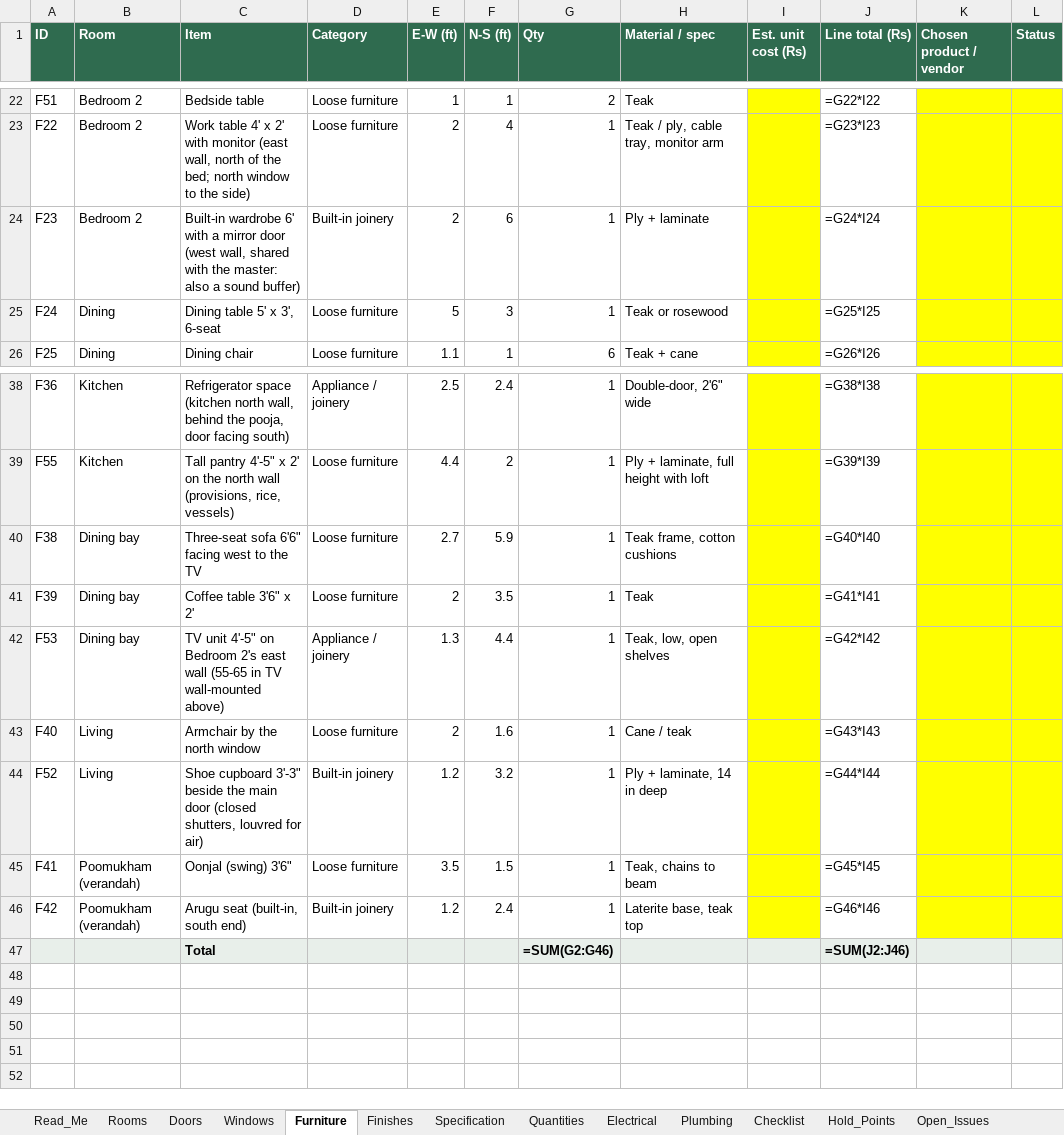
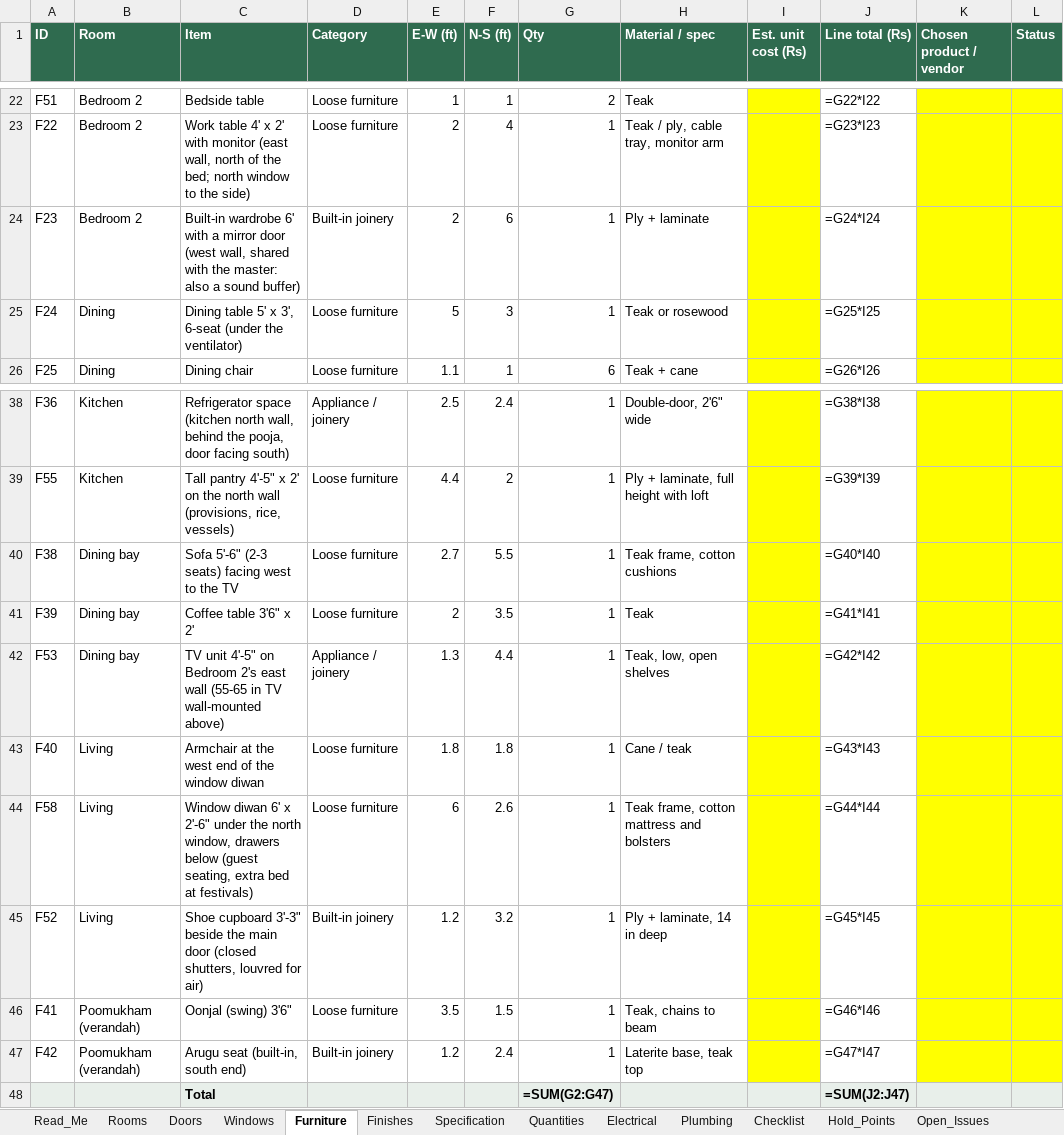
Before and after one commit to tilak-puli/House-plan, an Excel workbook: 03_Schedules/KH-P1_Schedules_RevB.xlsx, sheet Furniture, drawn as a sheet; only a part is shown, gaps mark what is left out; values as stored, in another font and other column widths than the file's, no borders; formulas without a stored value are shown as written; addresses are those after the commit; the diff names each change by its address in the sheet, - before the commit and + after, or states it on an @@ line.

```diff
--- a/03_Schedules/KH-P1_Schedules_RevB.xlsx (sheet Furniture)
+++ b/03_Schedules/KH-P1_Schedules_RevB.xlsx (sheet Furniture)
-C25 (Item): Dining table 5' x 3', 6-seat
+C25 (Item): Dining table 5' x 3', 6-seat (under the ventilator)
-C40 (Item): Three-seat sofa 6'6" facing west to the TV
+C40 (Item): Sofa 5'-6" (2-3 seats) facing west to the TV
-F40 (N-S (ft)): 5.9
+F40 (N-S (ft)): 5.5
-C43 (Item): Armchair by the north window
+C43 (Item): Armchair at the west end of the window diwan
-E43 (E-W (ft)): 2
+E43 (E-W (ft)): 1.8
-F43 (N-S (ft)): 1.6
+F43 (N-S (ft)): 1.8
+row 44: F58 | Living | Window diwan 6' x 2'-6" under the north window, drawers below (guest seating, extra bed at festivals) | Loose furniture | 6 | 2.6 | 1 | Teak frame, cotton mattress and bolsters |  | =G44*I44
-J45 (Line total (Rs)): =G44*I44
+J45 (Line total (Rs)): =G45*I45
-J46 (Line total (Rs)): =G45*I45
+J46 (Line total (Rs)): =G46*I46
-J47 (Line total (Rs)): =G46*I46
+J47 (Line total (Rs)): =G47*I47
-G48 (Qty): =SUM(G2:G46)
+G48 (Qty): =SUM(G2:G47)
-J48 (Line total (Rs)): =SUM(J2:J46)
+J48 (Line total (Rs)): =SUM(J2:J47)
```
Also changed, not shown: sheet Electrical, sheet Decisions, 5 other files.
